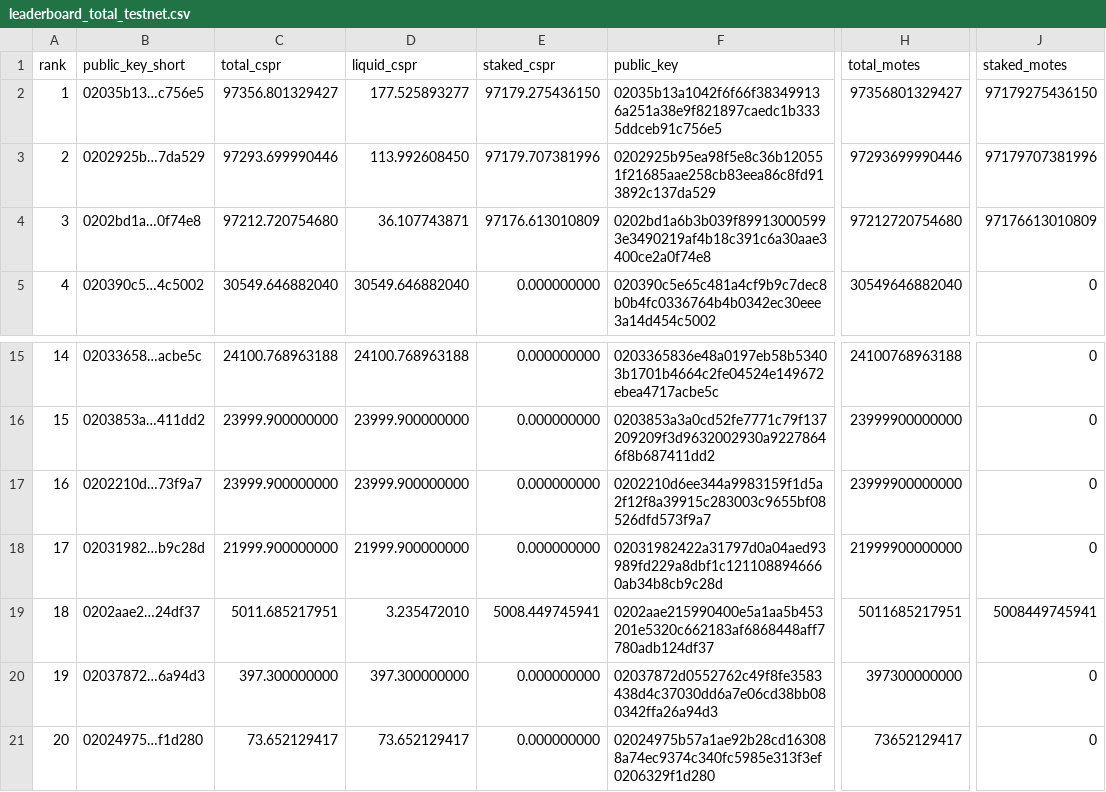
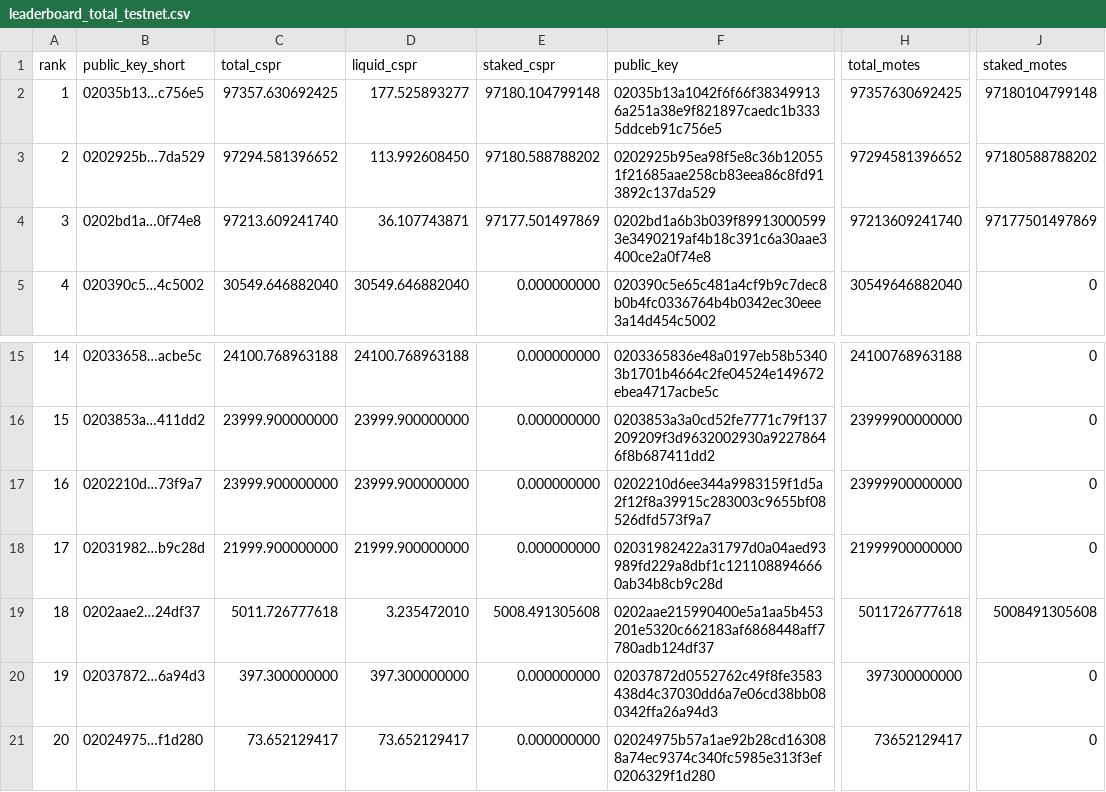
Before and after one commit to dorito-cm/casper-testnet-leaderboard, a CSV file: leaderboard_total_testnet.csv, drawn as a sheet; only a part is shown, gaps mark what is left out; the diff names each change by its address in the sheet, - before the commit and + after, or states it on an @@ line.

Commit message:
Auto-update leaderboard

```diff
--- a/leaderboard_total_testnet.csv
+++ b/leaderboard_total_testnet.csv
-C2 (total_cspr): 97356.801329427
+C2 (total_cspr): 97357.630692425
-E2 (staked_cspr): 97179.275436150
+E2 (staked_cspr): 97180.104799148
-H2 (total_motes): 97356801329427
+H2 (total_motes): 97357630692425
-J2 (staked_motes): 97179275436150
+J2 (staked_motes): 97180104799148
-C3 (total_cspr): 97293.699990446
+C3 (total_cspr): 97294.581396652
-E3 (staked_cspr): 97179.707381996
+E3 (staked_cspr): 97180.588788202
-H3 (total_motes): 97293699990446
+H3 (total_motes): 97294581396652
-J3 (staked_motes): 97179707381996
+J3 (staked_motes): 97180588788202
-C4 (total_cspr): 97212.720754680
+C4 (total_cspr): 97213.609241740
-E4 (staked_cspr): 97176.613010809
+E4 (staked_cspr): 97177.501497869
-H4 (total_motes): 97212720754680
+H4 (total_motes): 97213609241740
-J4 (staked_motes): 97176613010809
+J4 (staked_motes): 97177501497869
-C19 (total_cspr): 5011.685217951
+C19 (total_cspr): 5011.726777618
-E19 (staked_cspr): 5008.449745941
+E19 (staked_cspr): 5008.491305608
-H19 (total_motes): 5011685217951
+H19 (total_motes): 5011726777618
-J19 (staked_motes): 5008449745941
+J19 (staked_motes): 5008491305608
```
Also changed, not shown: 1 other file.
